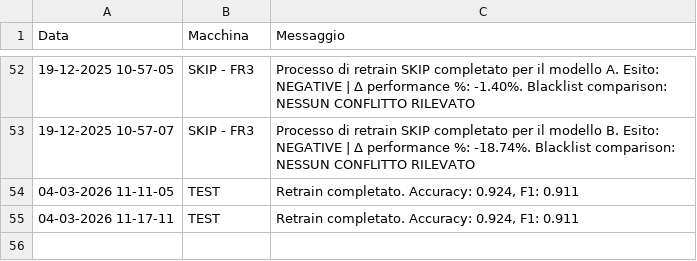
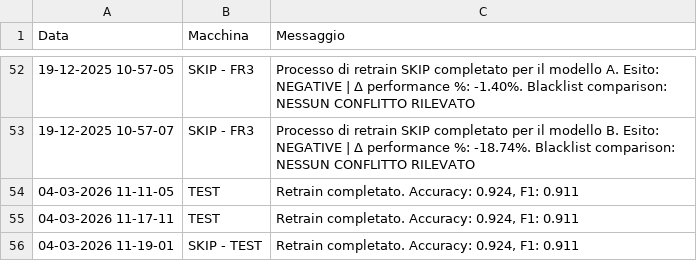
Before and after one commit to SkipAlarm/SkipAutomationAlarm, a CSV file: retrain_automation_records.csv, drawn as a sheet; only a part is shown, gaps mark what is left out.

Commit message:
Retrain process for SKIP - TEST has finished

```diff
--- a/retrain_automation_records.csv
+++ b/retrain_automation_records.csv
@@ -55 +55,2 @@ Data, Macchina, Messaggio
 04-03-2026 11-17-11,TEST,"Retrain completato. Accuracy: 0.924, F1: 0.911"
+04-03-2026 11-19-01,SKIP - TEST,"Retrain completato. Accuracy: 0.924, F1: 0.911"
```
